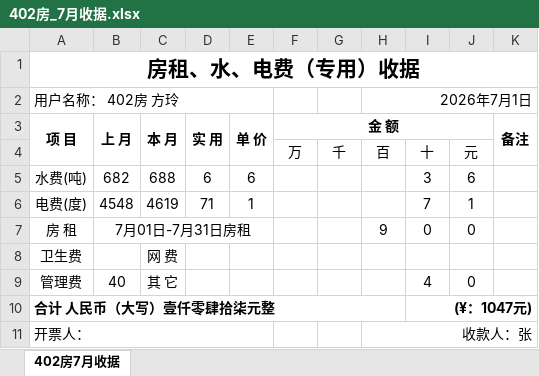
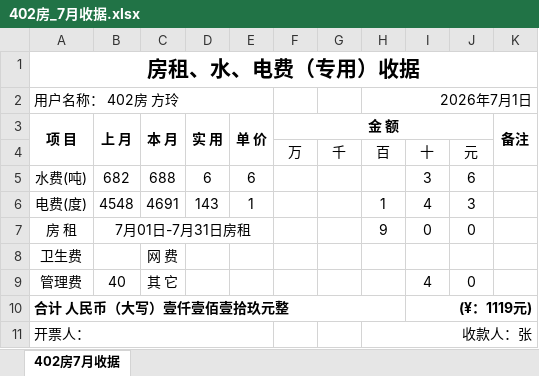
Before and after one commit to yiqianglin/fangzu, an Excel workbook: 变电站/2026年7月/收据/402房_7月收据.xlsx, sheet 402房7月收据, drawn as a sheet; values as stored, in another font and other column widths than the file's, no borders; removed rows and columns are numbered as before the commit, all else as after; the diff names each change by its address in the sheet, - before the commit and + after, or states it on an @@ line.

```diff
--- a/变电站/2026年7月/收据/402房_7月收据.xlsx (sheet 402房7月收据)
+++ b/变电站/2026年7月/收据/402房_7月收据.xlsx (sheet 402房7月收据)
-C6 (本 月): 4619
+C6 (本 月): 4691
-D6 (实 用): 71
+D6 (实 用): 143
-H6: (empty)
+H6: 1
-I6: 7
+I6: 4
-J6: 1
+J6: 3
-row 10: 合计 人民币（大写）壹仟零肆拾柒元整 |  |  |  |  |  |  |  | (¥：1047元)
+row 10: 合计 人民币（大写）壹仟壹佰壹拾玖元整 |  |  |  |  |  |  |  | (¥：1119元)
```
Also changed, not shown: 变电站/2026年7月/2026年7月应收租金.xlsx, 变电站/2026年7月/收据/101房_7月收据.xlsx, 46 other files.
